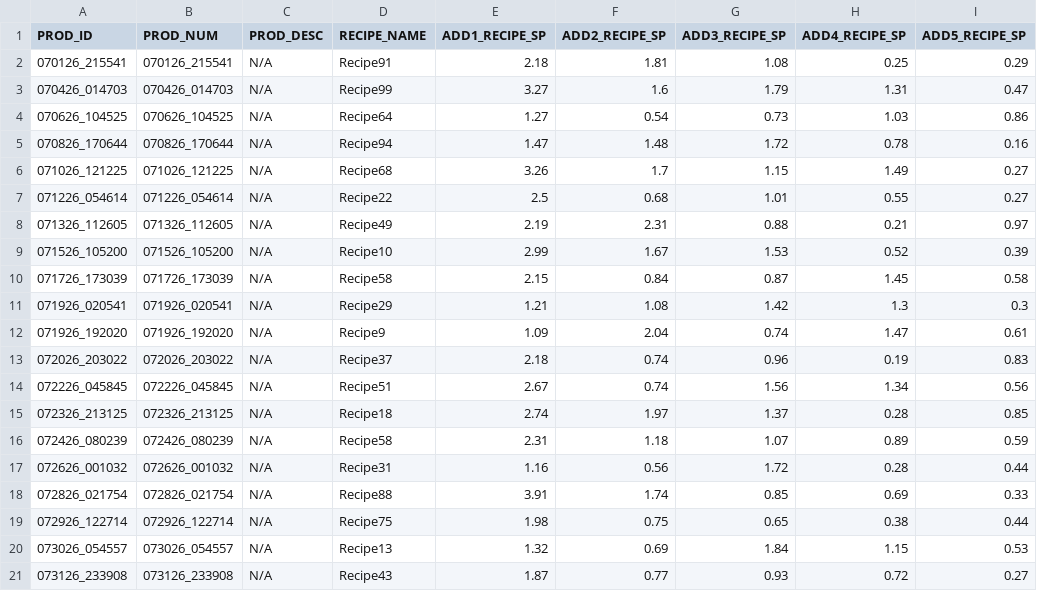
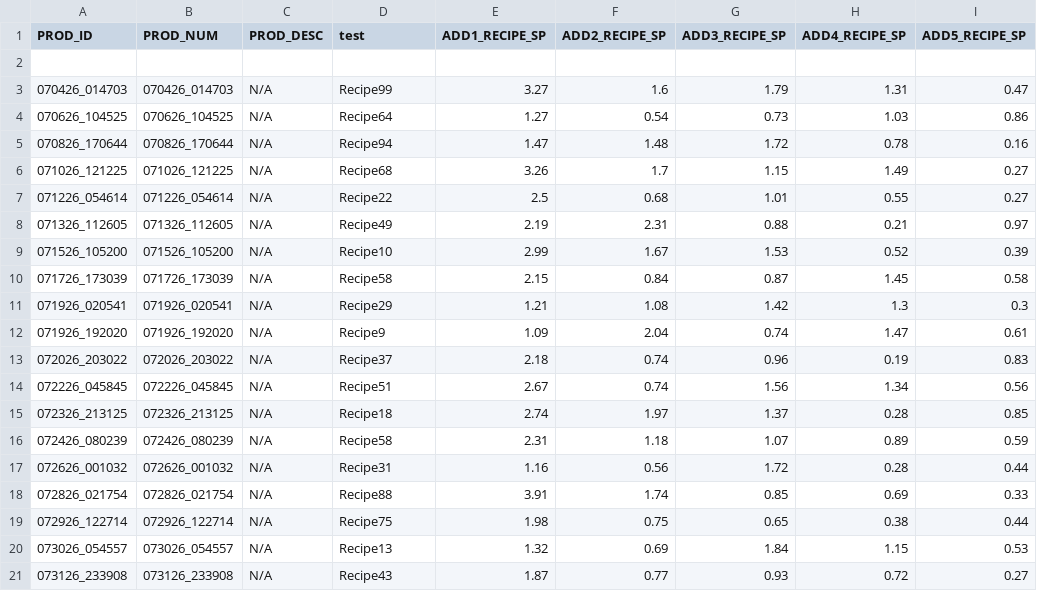
Before and after one commit to davidpilecek/ProdDashMCMS, a CSV file: backend/data/072026_PROD_LIST.csv, drawn as a sheet.

```diff
--- a/backend/data/072026_PROD_LIST.csv
+++ b/backend/data/072026_PROD_LIST.csv
@@ -1,3 +1,3 @@
-PROD_ID,PROD_NUM,PROD_DESC,RECIPE_NAME,ADD1_RECIPE_SP,ADD2_RECIPE_SP,ADD3_RECIPE_SP,ADD4_RECIPE_SP,ADD5_RECIPE_SP
-070126_215541,070126_215541,N/A,Recipe91,2.18,1.81,1.08,0.25,0.29
+PROD_ID,PROD_NUM,PROD_DESC,test,ADD1_RECIPE_SP,ADD2_RECIPE_SP,ADD3_RECIPE_SP,ADD4_RECIPE_SP,ADD5_RECIPE_SP
+,,,,,,,,
 070426_014703,070426_014703,N/A,Recipe99,3.27,1.6,1.79,1.31,0.47
```
Also changed, not shown: backend/data/072026_prod_segment.csv, 4 other files.
